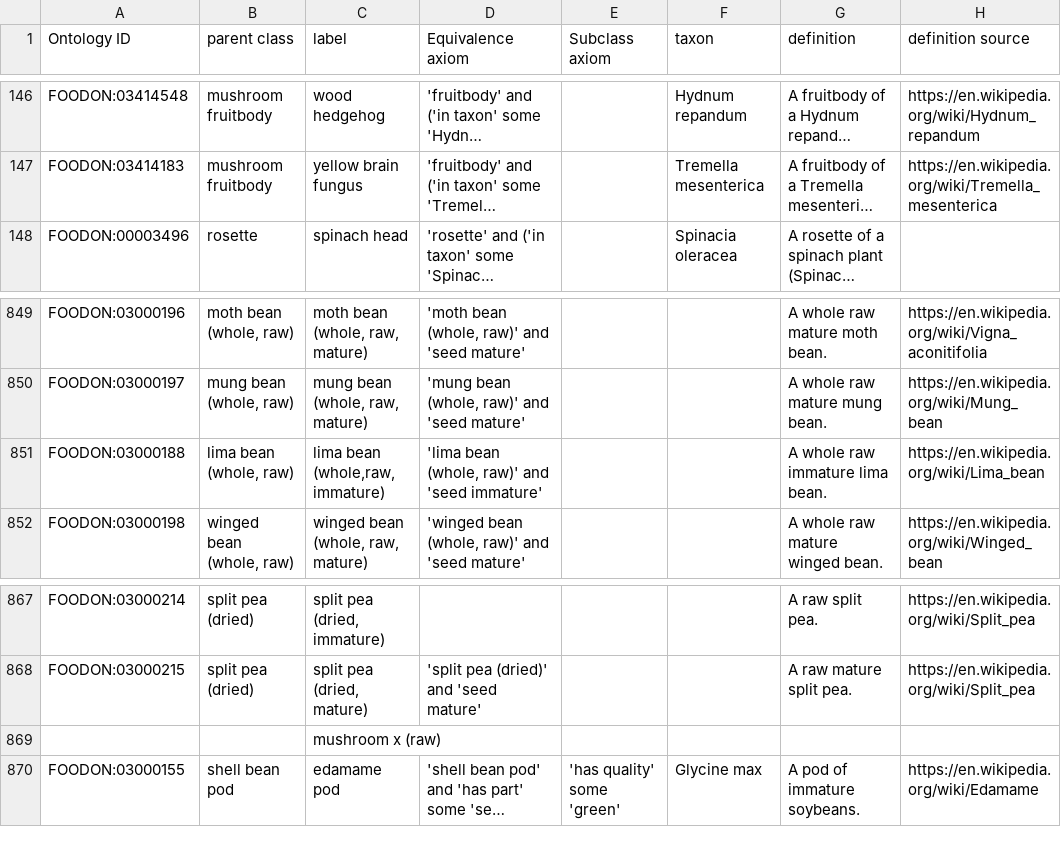
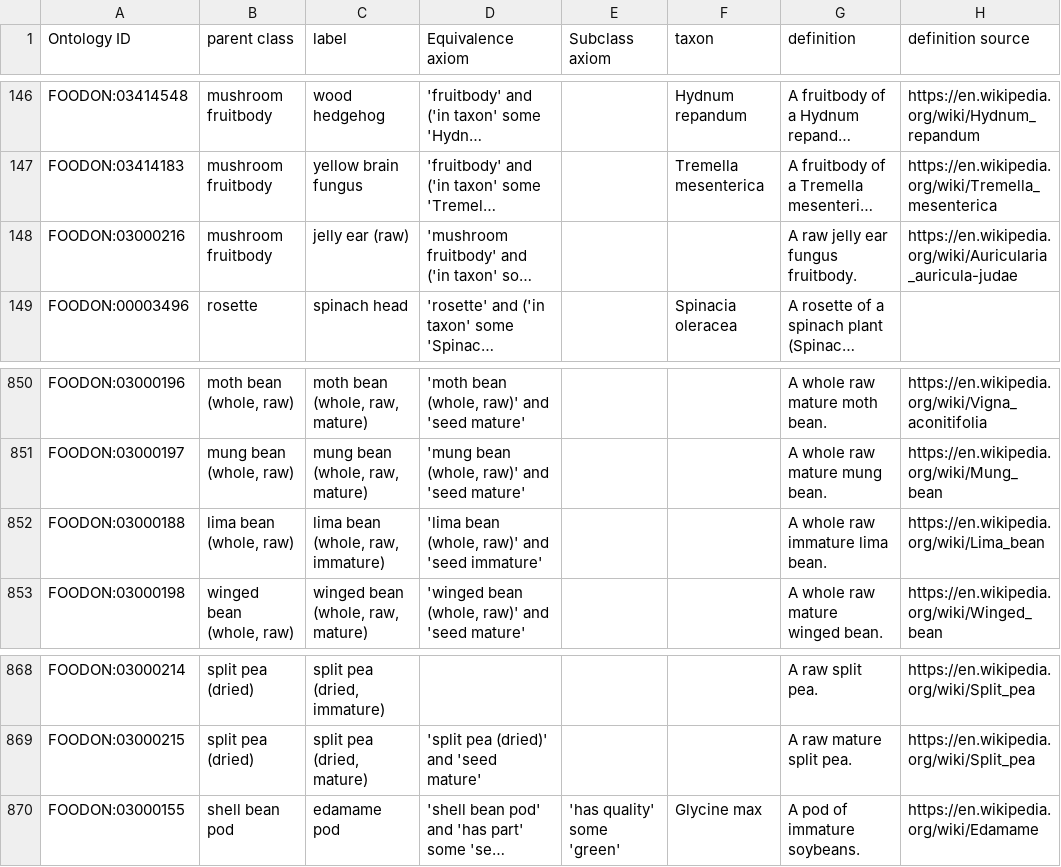
Before and after one commit to FoodOntology/foodon, a TSV file: src/ontology/imports/robot/plant_parts.tsv, drawn as a sheet; only a part is shown, gaps mark what is left out; long unchanged cells end in …; removed rows and columns are numbered as before the commit, all else as after; rows hold the shown columns only; the diff covers the shown part only; the diff names each change by its address in the sheet, - before the commit and + after, or states it on an @@ line.

```diff
--- a/src/ontology/imports/robot/plant_parts.tsv
+++ b/src/ontology/imports/robot/plant_parts.tsv
@@ row 955 moved to row 148: FOODON:03000216 @@
-C852 (label): lima bean (whole,raw, immature)
+C852 (label): lima bean (whole, raw, immature)
-row 869:  |  | mushroom x (raw)
```
Also changed, not shown: 4 added rows and 10 edited cells elsewhere in this file, 7 other files.
